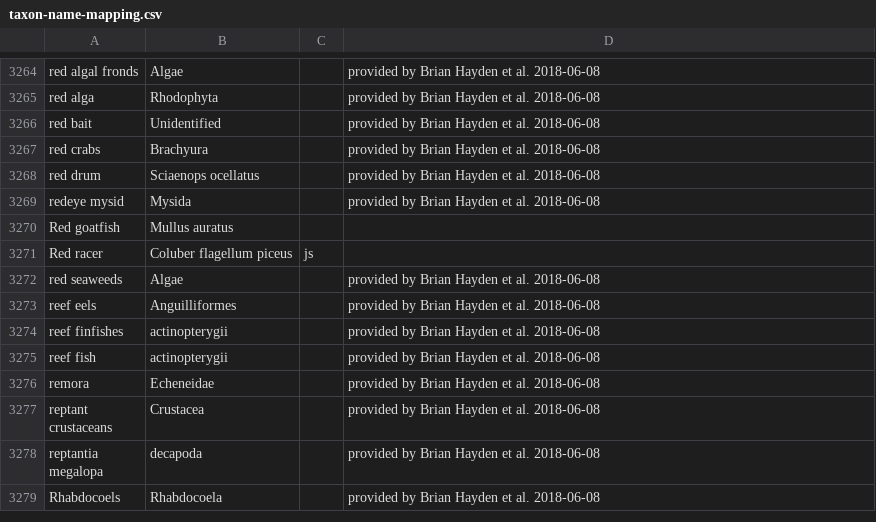
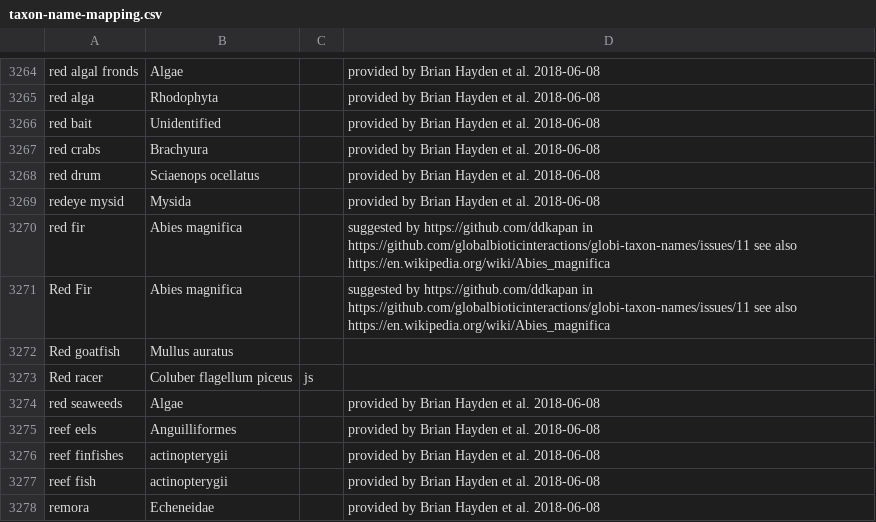
Before and after one commit to globalbioticinteractions/globi-taxon-names, a CSV file: taxon-name-mapping.csv, drawn as a sheet; only a part is shown, gaps mark what is left out; the shorter side is filled out with more unchanged rows.

Commit message:
add suggestion by https://github.com/ddkapan via https://github.com/globalbioticinteractions/globi-taxon-names/issues/11 and https://github.com/globalbioticinteractions/globi-taxon-names/issues/10

```diff
--- a/taxon-name-mapping.csv
+++ b/taxon-name-mapping.csv
@@ -3269,2 +3269,4 @@ red drum,Sciaenops ocellatus,,provided by Brian Hayden et al. 2018-06-08
 redeye mysid,Mysida,,provided by Brian Hayden et al. 2018-06-08
+red fir,Abies magnifica,,suggested by https://github.com/ddkapan in https://github.com/globalbioticinteractions/globi-taxon-names/issues/11 see also https://en.wikipedia.org/wiki/Abies_magnifica
+Red Fir,Abies magnifica,,suggested by https://github.com/ddkapan in https://github.com/globalbioticinteractions/globi-taxon-names/issues/11 see also https://en.wikipedia.org/wiki/Abies_magnifica
 Red goatfish,Mullus auratus,,
```
